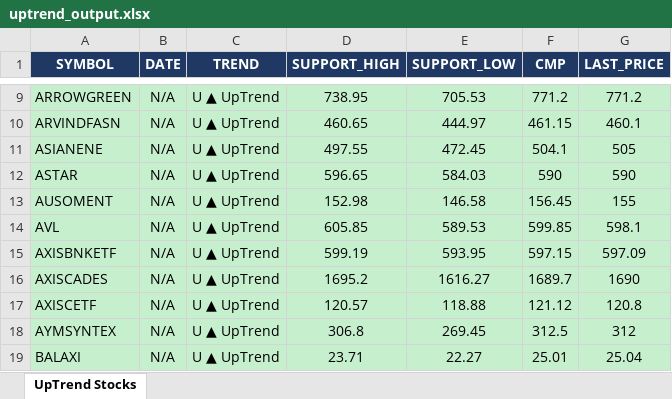
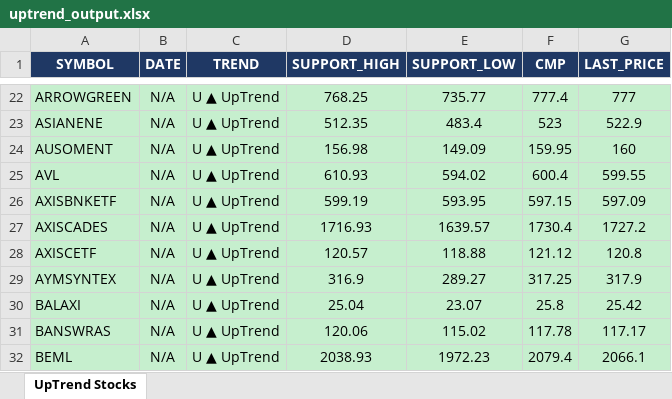
Before and after one commit to arthiindukuri510-crypto/NSEWeb, an Excel workbook: data/uptrend_output.xlsx, sheet UpTrend Stocks, drawn as a sheet; only a part is shown, gaps mark what is left out; values as stored, in another font and other column widths than the file's, no borders; removed rows and columns are numbered as before the commit, all else as after; the diff covers the shown part only; the diff names each change by its address in the sheet, - before the commit and + after, or states it on an @@ line.

```diff
--- a/data/uptrend_output.xlsx (sheet UpTrend Stocks)
+++ b/data/uptrend_output.xlsx (sheet UpTrend Stocks)
-D22 (SUPPORT_HIGH): 738.95
+D22 (SUPPORT_HIGH): 768.25
-E22 (SUPPORT_LOW): 705.53
+E22 (SUPPORT_LOW): 735.77
-F22 (CMP): 771.2
+F22 (CMP): 777.4
-G22 (LAST_PRICE): 771.2
+G22 (LAST_PRICE): 777
-row 10: ARVINDFASN | N/A | U ▲ UpTrend | 460.65 | 444.97 | 461.15 | 460.1
-D23 (SUPPORT_HIGH): 497.55
+D23 (SUPPORT_HIGH): 512.35
-E23 (SUPPORT_LOW): 472.45
+E23 (SUPPORT_LOW): 483.4
-F23 (CMP): 504.1
+F23 (CMP): 523
-G23 (LAST_PRICE): 505
+G23 (LAST_PRICE): 522.9
-row 12: ASTAR | N/A | U ▲ UpTrend | 596.65 | 584.03 | 590 | 590
-D24 (SUPPORT_HIGH): 152.98
+D24 (SUPPORT_HIGH): 156.98
-E24 (SUPPORT_LOW): 146.58
+E24 (SUPPORT_LOW): 149.09
-F24 (CMP): 156.45
+F24 (CMP): 159.95
-G24 (LAST_PRICE): 155
+G24 (LAST_PRICE): 160
-D25 (SUPPORT_HIGH): 605.85
+D25 (SUPPORT_HIGH): 610.93
-E25 (SUPPORT_LOW): 589.53
+E25 (SUPPORT_LOW): 594.02
-F25 (CMP): 599.85
+F25 (CMP): 600.4
-G25 (LAST_PRICE): 598.1
+G25 (LAST_PRICE): 599.55
-D27 (SUPPORT_HIGH): 1695.2
+D27 (SUPPORT_HIGH): 1716.93
-E27 (SUPPORT_LOW): 1616.27
+E27 (SUPPORT_LOW): 1639.57
-F27 (CMP): 1689.7
+F27 (CMP): 1730.4
-G27 (LAST_PRICE): 1690
+G27 (LAST_PRICE): 1727.2
-D29 (SUPPORT_HIGH): 306.8
+D29 (SUPPORT_HIGH): 316.9
-E29 (SUPPORT_LOW): 269.45
+E29 (SUPPORT_LOW): 289.27
-F29 (CMP): 312.5
+F29 (CMP): 317.25
-G29 (LAST_PRICE): 312
+G29 (LAST_PRICE): 317.9
-D30 (SUPPORT_HIGH): 23.71
+D30 (SUPPORT_HIGH): 25.04
-E30 (SUPPORT_LOW): 22.27
+E30 (SUPPORT_LOW): 23.07
-F30 (CMP): 25.01
+F30 (CMP): 25.8
-G30 (LAST_PRICE): 25.04
+G30 (LAST_PRICE): 25.42
+row 31: BANSWRAS | N/A | U ▲ UpTrend | 120.06 | 115.02 | 117.78 | 117.17
+row 32: BEML | N/A | U ▲ UpTrend | 2038.93 | 1972.23 | 2079.4 | 2066.1
```
Also changed, not shown: 112 added rows, 51 removed rows and 223 edited cells elsewhere in this sheet, data/Low_Price.xlsx, data/trend_output.xlsx, 2 other files.
